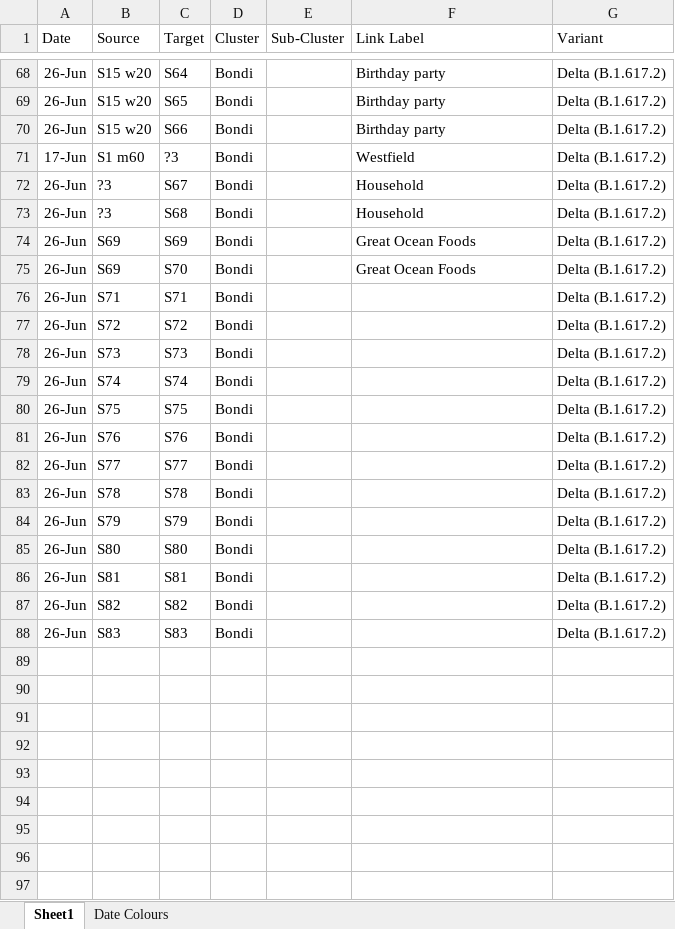
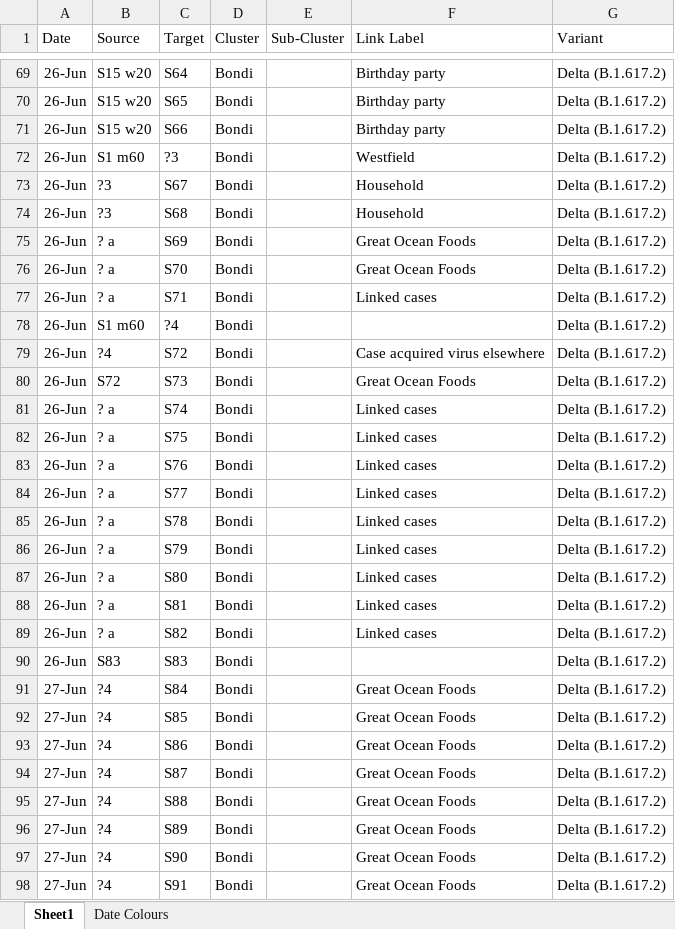
Before and after one commit to Mike-Honey/covid-19-outbreak-paths, an Excel workbook: 2021-06 New South Wales Outbreak Paths.xlsx, sheet Sheet1, drawn as a sheet; only a part is shown, gaps mark what is left out; values as stored, in another font and other column widths than the file's, no borders; table styles not drawn; addresses are those after the commit; the diff covers the shown part only; the diff names each change by its address in the sheet, - before the commit and + after, or states it on an @@ line.

```diff
--- a/2021-06 New South Wales Outbreak Paths.xlsx (sheet Sheet1)
+++ b/2021-06 New South Wales Outbreak Paths.xlsx (sheet Sheet1)
-A72 (Date): 17-Jun
+A72 (Date): 26-Jun
-B75:B76 (Source): S69
+B75:B76 (Source): ? a
-B77 (Source): S71
+B77 (Source): ? a
-F77 (Link Label): (empty)
+F77 (Link Label): Linked cases
+row 78: 26-Jun | S1 m60 | ?4 | Bondi |  |  | Delta (B.1.617.2)
-B79 (Source): S72
+B79 (Source): ?4
-F79 (Link Label): (empty)
+F79 (Link Label): Case acquired virus elsewhere
-B80 (Source): S73
+B80 (Source): S72
-F80 (Link Label): (empty)
+F80 (Link Label): Great Ocean Foods
-B81 (Source): S74
+B81 (Source): ? a
-F81:F89 (Link Label): (empty)
+F81:F89 (Link Label): Linked cases
-B82 (Source): S75
+B82 (Source): ? a
-B83 (Source): S76
+B83 (Source): ? a
-B84 (Source): S77
+B84 (Source): ? a
-B85 (Source): S78
+B85 (Source): ? a
-B86 (Source): S79
+B86 (Source): ? a
-B87 (Source): S80
+B87 (Source): ? a
-B88 (Source): S81
+B88 (Source): ? a
-B89 (Source): S82
+B89 (Source): ? a
+row 91: 27-Jun | ?4 | S84 | Bondi |  | Great Ocean Foods | Delta (B.1.617.2)
+row 92: 27-Jun | ?4 | S85 | Bondi |  | Great Ocean Foods | Delta (B.1.617.2)
+row 93: 27-Jun | ?4 | S86 | Bondi |  | Great Ocean Foods | Delta (B.1.617.2)
+row 94: 27-Jun | ?4 | S87 | Bondi |  | Great Ocean Foods | Delta (B.1.617.2)
+row 95: 27-Jun | ?4 | S88 | Bondi |  | Great Ocean Foods | Delta (B.1.617.2)
+row 96: 27-Jun | ?4 | S89 | Bondi |  | Great Ocean Foods | Delta (B.1.617.2)
+row 97: 27-Jun | ?4 | S90 | Bondi |  | Great Ocean Foods | Delta (B.1.617.2)
+row 98: 27-Jun | ?4 | S91 | Bondi |  | Great Ocean Foods | Delta (B.1.617.2)
```
Also changed, not shown: 41 added rows and 31 edited cells elsewhere in this sheet, sheet Date Colours, 1 other file.
